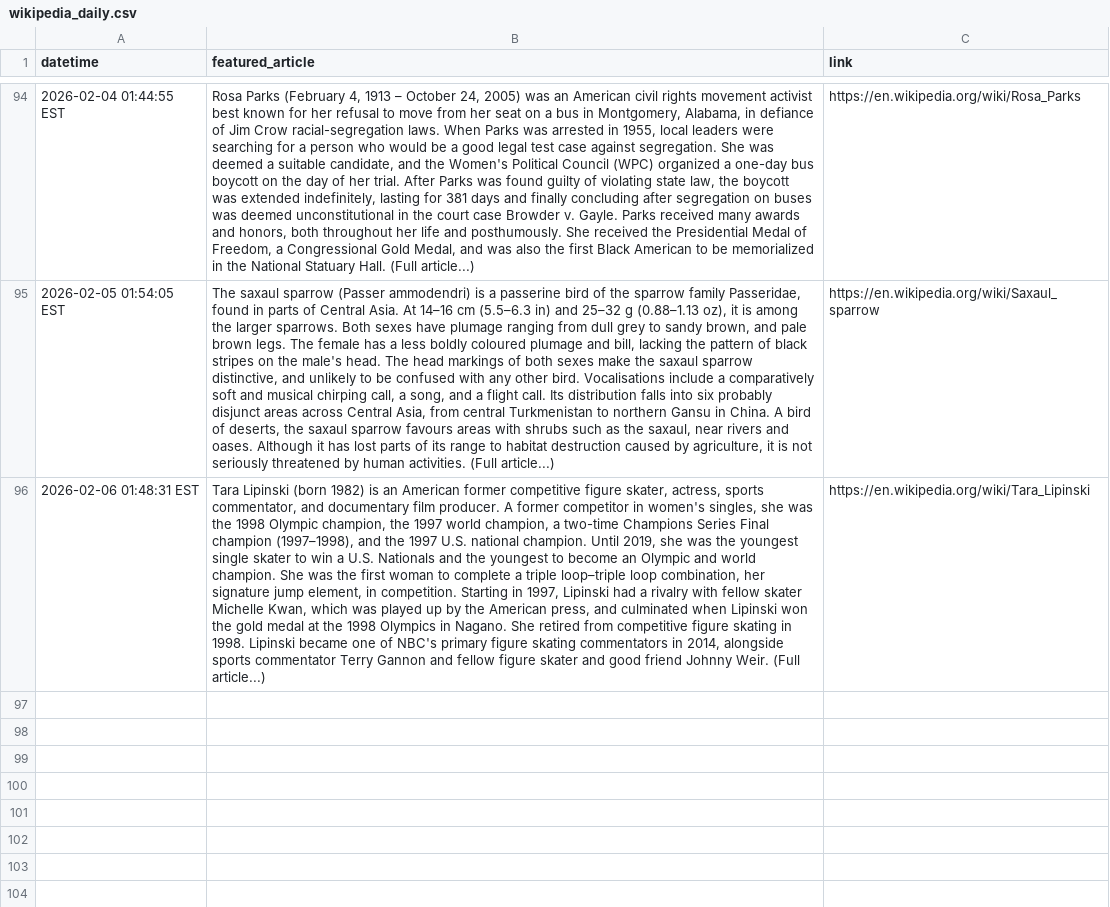
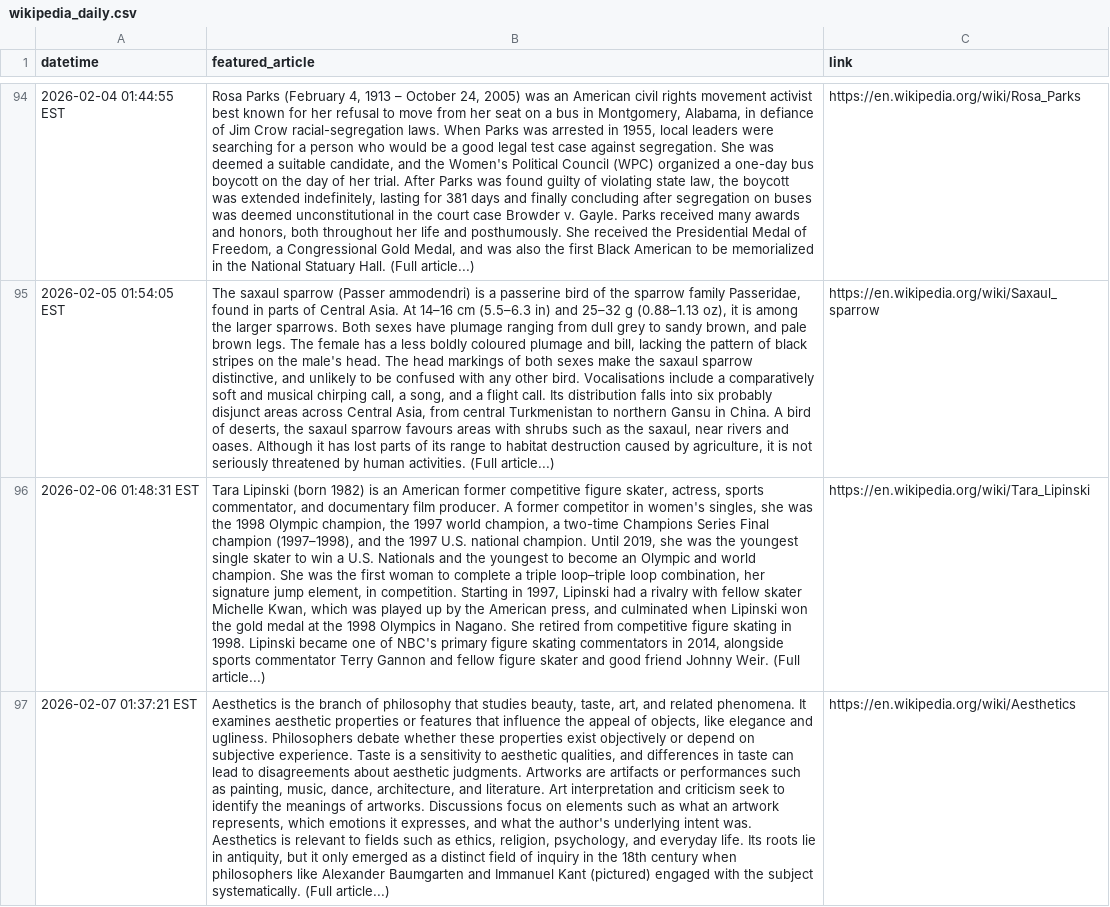
Before and after one commit to jonmccurdy/wikipedia-daily-scraper, a CSV file: data/wikipedia_daily.csv, drawn as a sheet; only a part is shown, gaps mark what is left out; the diff names each change by its address in the sheet, - before the commit and + after, or states it on an @@ line.

```diff
--- a/data/wikipedia_daily.csv
+++ b/data/wikipedia_daily.csv
+row 97: 2026-02-07 01:37:21 EST | Aesthetics is the branch of philosophy that studies beauty, taste, art, and related phenomena. It examines aesthetic properties or features that influence the appeal of objects, like elegance and ugliness. Philosophers debate whether these properties exist objectively or depend on subjective experience. Taste is a sensitivity to aesthetic qualities, and differences in taste can lead to disagreements about aesthetic judgments. Artworks are artifacts or performances such as painting, music, dance, architecture, and literature. Art interpretation and criticism seek to identify the meanings of artworks. Discussions focus on elements such as what an artwork represents, which emotions it expresses, and what the author's underlying intent was. Aesthetics is relevant to fields such as ethics, religion, psychology, and everyday life. Its roots lie in antiquity, but it only emerged as a distinct field of inquiry in the 18th century when philosophers like Alexander Baumgarten and Immanuel Kant (pictured) engaged with the subject systematically. (Full article...) | https://en.wikipedia.org/wiki/Aesthetics
```
